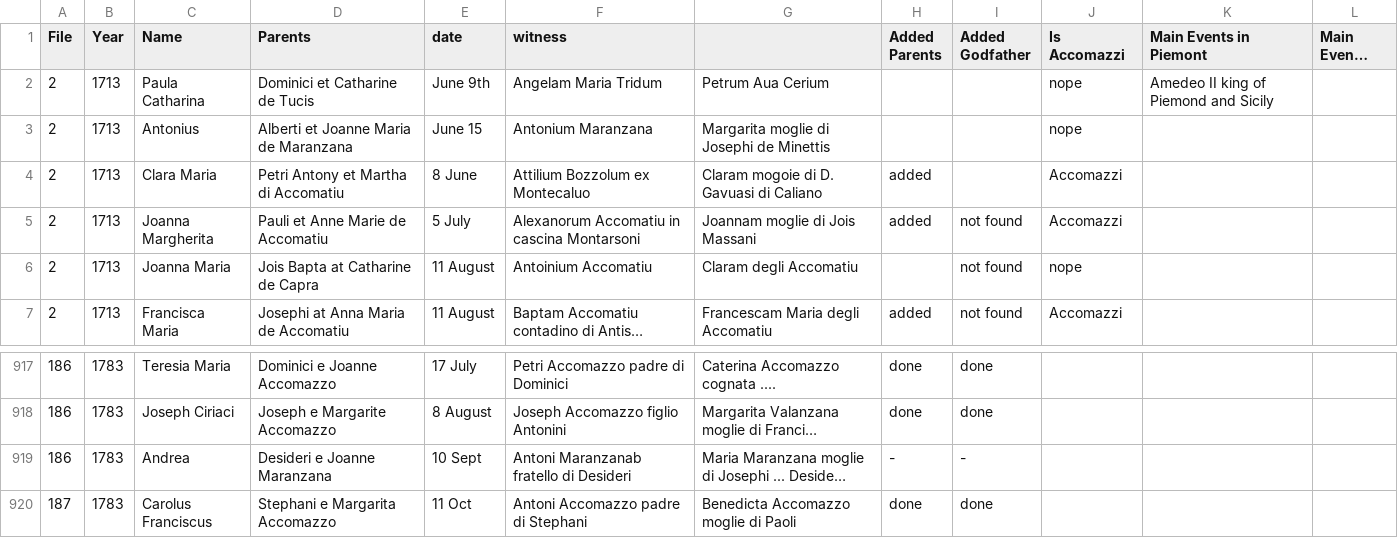
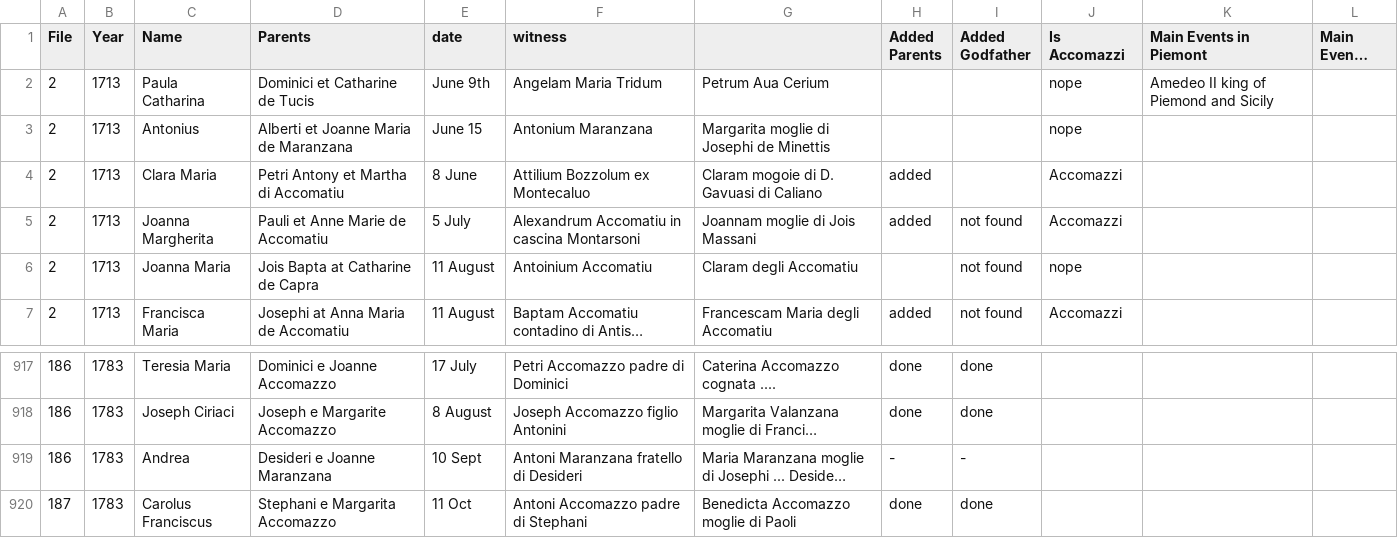
Before and after one commit to VittorioAccomazzi/Accomazzo, a CSV file: Data/latin - birth.csv, drawn as a sheet; only a part is shown, gaps mark what is left out; long unchanged cells end in …; the diff names each change by its address in the sheet, - before the commit and + after, or states it on an @@ line.

Commit message:
re #78 typo

```diff
--- a/Data/latin - birth.csv
+++ b/Data/latin - birth.csv
-F5 (witness): Alexanorum Accomatiu in cascina Montarsoni
+F5 (witness): Alexandrum Accomatiu in cascina Montarsoni
-F919 (witness): Antoni Maranzanab fratello di Desideri
+F919 (witness): Antoni Maranzana fratello di Desideri
```
